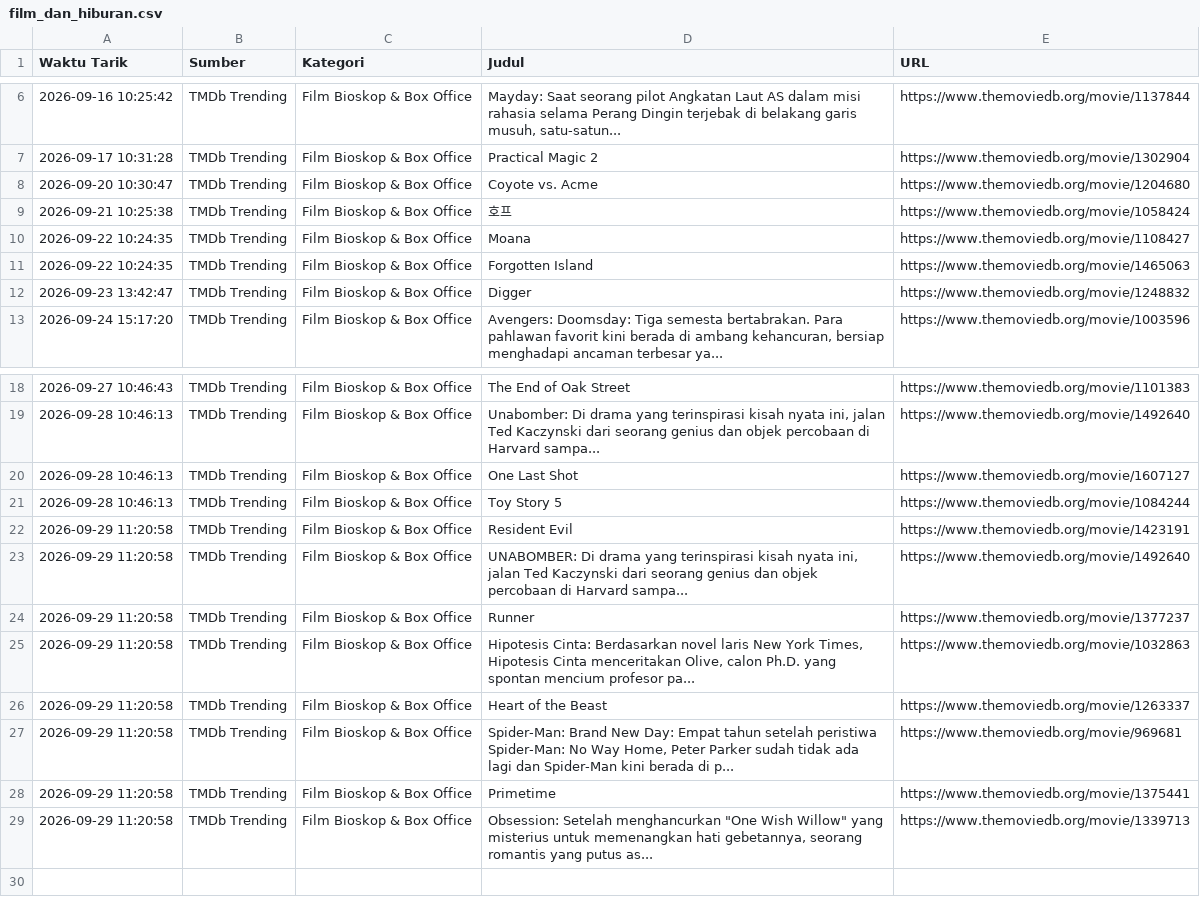
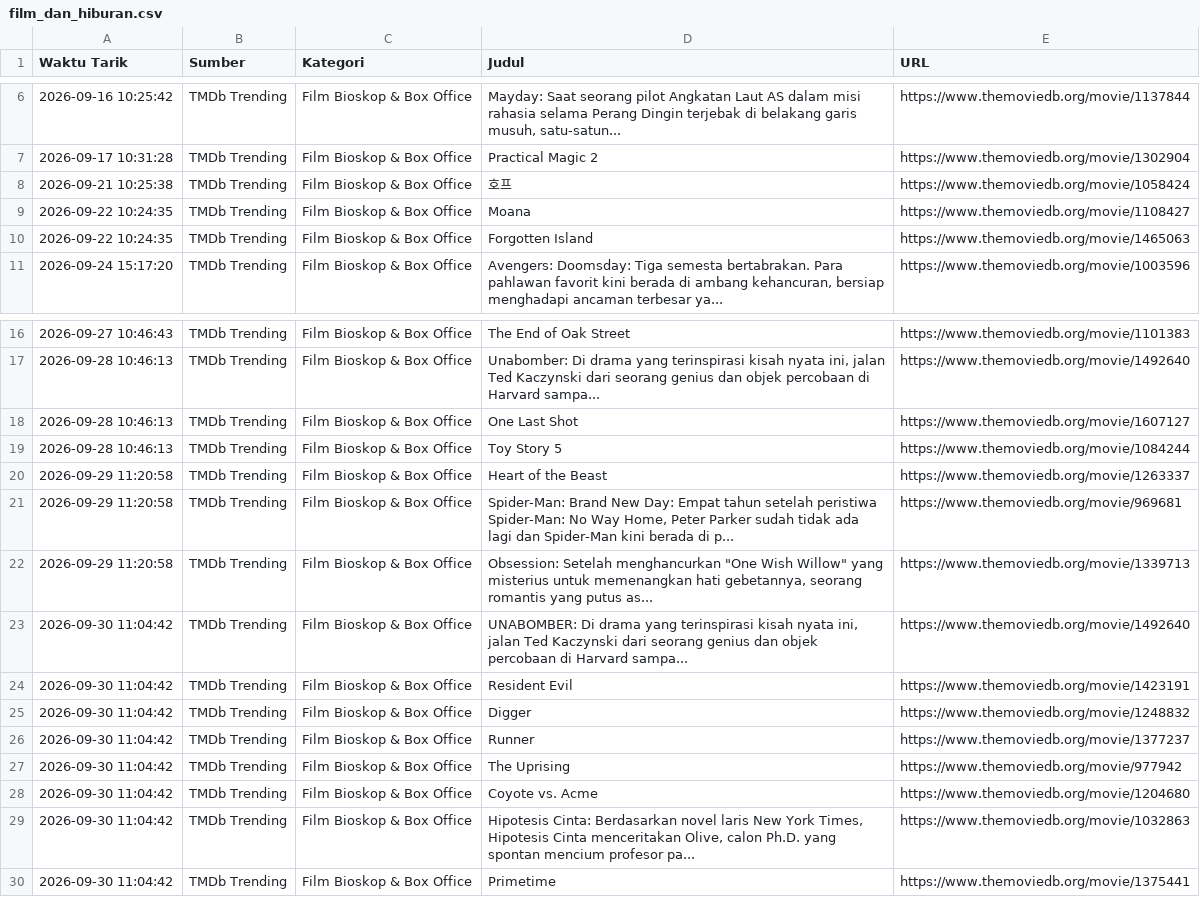
Before and after one commit to adammadden13-oss/indonesian-media-pulse, a CSV file: film_dan_hiburan.csv, drawn as a sheet; only a part is shown, gaps mark what is left out.

```diff
--- a/film_dan_hiburan.csv
+++ b/film_dan_hiburan.csv
@@ -7,3 +7,2 @@ Waktu Tarik,Sumber,Kategori,Judul,URL
 2026-09-17 10:31:28,TMDb Trending,Film Bioskop & Box Office,Practical Magic 2,https://www.themoviedb.org/movie/1302904
-2026-09-20 10:30:47,TMDb Trending,Film Bioskop & Box Office,Coyote vs. Acme,https://www.themoviedb.org/movie/1204680
 2026-09-21 10:25:38,TMDb Trending,Film Bioskop & Box Office,호프,https://www.themoviedb.org/movie/1058424
@@ -11,3 +10,2 @@ Waktu Tarik,Sumber,Kategori,Judul,URL
 2026-09-22 10:24:35,TMDb Trending,Film Bioskop & Box Office,Forgotten Island,https://www.themoviedb.org/movie/1465063
-2026-09-23 13:42:47,TMDb Trending,Film Bioskop & Box Office,Digger,https://www.themoviedb.org/movie/1248832
 2026-09-24 15:17:20,TMDb Trending,Film Bioskop & Box Office,"Avengers: Doomsday: Tiga semesta bertabrakan. Para pahlawan favorit kini berada di ambang kehancuran, bersiap menghadapi ancaman terbesar ya...",https://www.themoviedb.org/movie/1003596
@@ -21,9 +19,12 @@ Waktu Tarik,Sumber,Kategori,Judul,URL
 2026-09-28 10:46:13,TMDb Trending,Film Bioskop & Box Office,Toy Story 5,https://www.themoviedb.org/movie/1084244
-2026-09-29 11:20:58,TMDb Trending,Film Bioskop & Box Office,Resident Evil,https://www.themoviedb.org/movie/1423191
-2026-09-29 11:20:58,TMDb Trending,Film Bioskop & Box Office,"UNABOMBER: Di drama yang terinspirasi kisah nyata ini, jalan Ted Kaczynski dari seorang genius dan objek percobaan di Harvard sampa...",https://www.themoviedb.org/movie/1492640
-2026-09-29 11:20:58,TMDb Trending,Film Bioskop & Box Office,Runner,https://www.themoviedb.org/movie/1377237
-2026-09-29 11:20:58,TMDb Trending,Film Bioskop & Box Office,"Hipotesis Cinta: Berdasarkan novel laris New York Times, Hipotesis Cinta menceritakan Olive, calon Ph.D. yang spontan mencium profesor pa...",https://www.themoviedb.org/movie/1032863
 2026-09-29 11:20:58,TMDb Trending,Film Bioskop & Box Office,Heart of the Beast,https://www.themoviedb.org/movie/1263337
 2026-09-29 11:20:58,TMDb Trending,Film Bioskop & Box Office,"Spider-Man: Brand New Day: Empat tahun setelah peristiwa Spider-Man: No Way Home, Peter Parker sudah tidak ada lagi dan Spider-Man kini berada di p...",https://www.themoviedb.org/movie/969681
-2026-09-29 11:20:58,TMDb Trending,Film Bioskop & Box Office,Primetime,https://www.themoviedb.org/movie/1375441
 2026-09-29 11:20:58,TMDb Trending,Film Bioskop & Box Office,"Obsession: Setelah menghancurkan ""One Wish Willow"" yang misterius untuk memenangkan hati gebetannya, seorang romantis yang putus as...",https://www.themoviedb.org/movie/1339713
+2026-09-30 11:04:42,TMDb Trending,Film Bioskop & Box Office,"UNABOMBER: Di drama yang terinspirasi kisah nyata ini, jalan Ted Kaczynski dari seorang genius dan objek percobaan di Harvard sampa...",https://www.themoviedb.org/movie/1492640
+2026-09-30 11:04:42,TMDb Trending,Film Bioskop & Box Office,Resident Evil,https://www.themoviedb.org/movie/1423191
+2026-09-30 11:04:42,TMDb Trending,Film Bioskop & Box Office,Digger,https://www.themoviedb.org/movie/1248832
+2026-09-30 11:04:42,TMDb Trending,Film Bioskop & Box Office,Runner,https://www.themoviedb.org/movie/1377237
+2026-09-30 11:04:42,TMDb Trending,Film Bioskop & Box Office,The Uprising,https://www.themoviedb.org/movie/977942
+2026-09-30 11:04:42,TMDb Trending,Film Bioskop & Box Office,Coyote vs. Acme,https://www.themoviedb.org/movie/1204680
+2026-09-30 11:04:42,TMDb Trending,Film Bioskop & Box Office,"Hipotesis Cinta: Berdasarkan novel laris New York Times, Hipotesis Cinta menceritakan Olive, calon Ph.D. yang spontan mencium profesor pa...",https://www.themoviedb.org/movie/1032863
+2026-09-30 11:04:42,TMDb Trending,Film Bioskop & Box Office,Primetime,https://www.themoviedb.org/movie/1375441
```
Also changed, not shown: berita_terkini.csv, berita_trending.csv, 4 other files.
